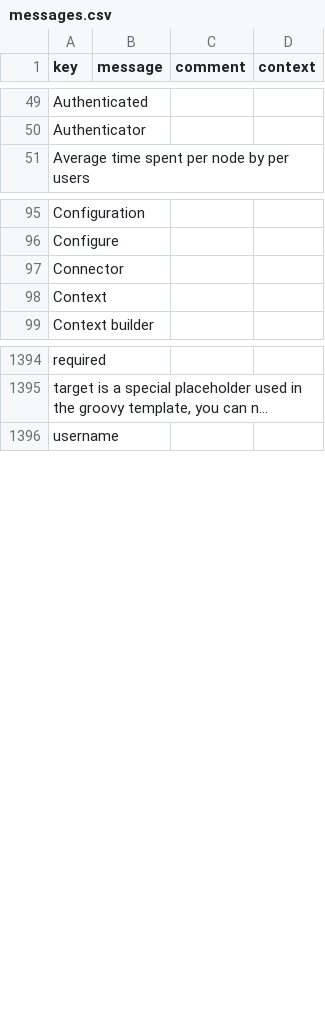
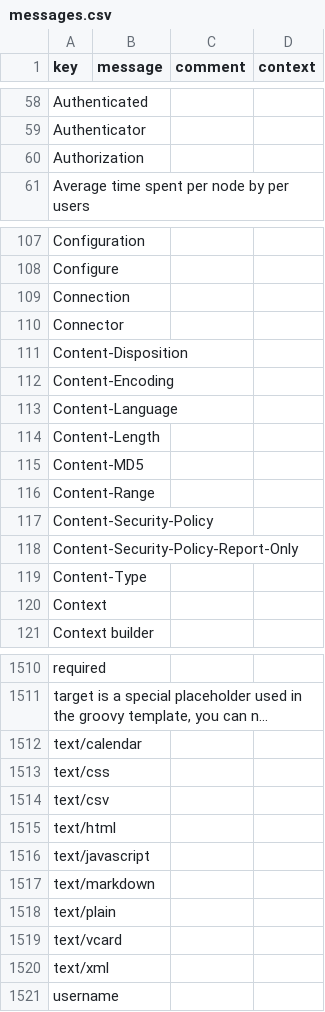
Before and after one commit to axelor/axelor-studio, a CSV file: src/main/resources/i18n/messages.csv, drawn as a sheet; only a part is shown, gaps mark what is left out; long unchanged cells end in …; the diff covers the shown part only; the diff names each change by its address in the sheet, - before the commit and + after, or states it on an @@ line.

```diff
--- a/src/main/resources/i18n/messages.csv
+++ b/src/main/resources/i18n/messages.csv
+row 60: Authorization
+row 109: Connection
+row 111: Content-Disposition
+row 112: Content-Encoding
+row 113: Content-Language
+row 114: Content-Length
+row 115: Content-MD5
+row 116: Content-Range
+row 117: Content-Security-Policy
+row 118: Content-Security-Policy-Report-Only
+row 119: Content-Type
+row 1512: text/calendar
+row 1513: text/css
+row 1514: text/csv
+row 1515: text/html
+row 1516: text/javascript
+row 1517: text/markdown
+row 1518: text/plain
+row 1519: text/vcard
+row 1520: text/xml
```
Also changed, not shown: 106 added rows and 1 removed row elsewhere in this file, src/main/resources/i18n/messages_en.csv, src/main/resources/i18n/messages_fr.csv, 10 other files.
